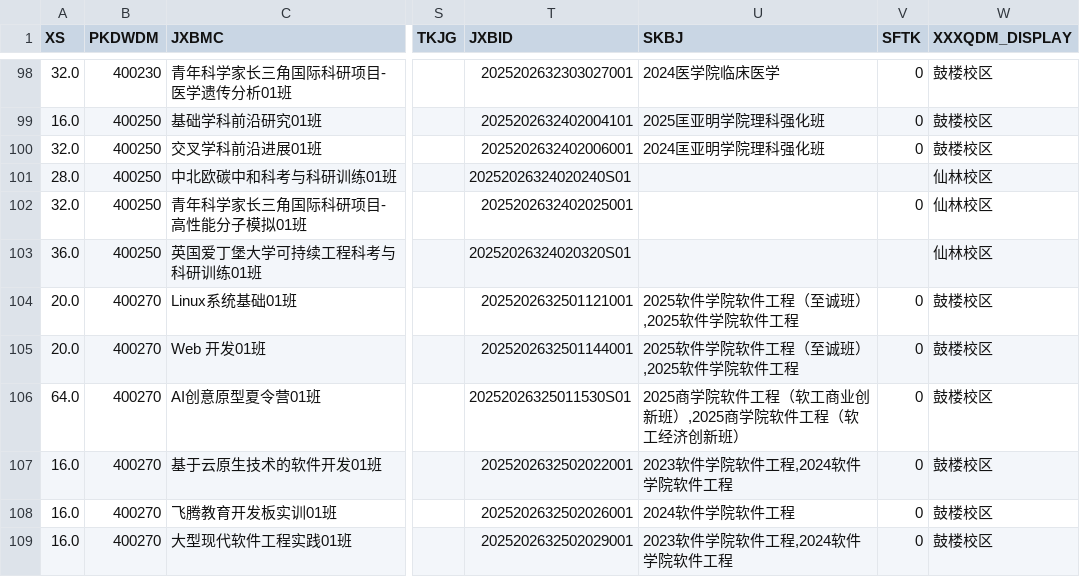
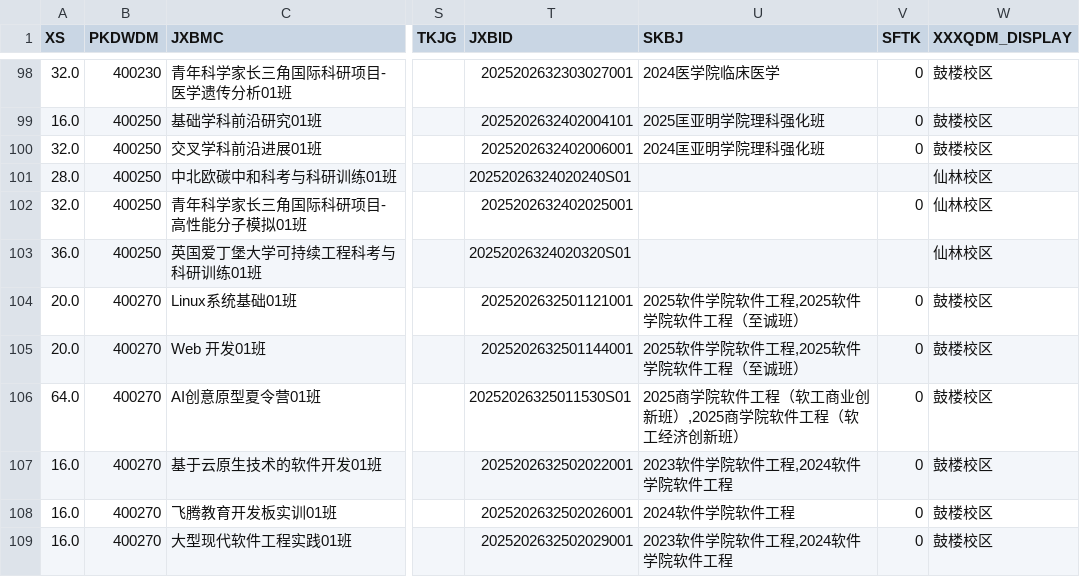
Before and after one commit to at-nju/courses, a CSV file: data/2025-2026-3/courses.csv, drawn as a sheet; only a part is shown, gaps mark what is left out; the diff covers the shown part only; the diff names each change by its address in the sheet, - before the commit and + after, or states it on an @@ line.

```diff
--- a/data/2025-2026-3/courses.csv
+++ b/data/2025-2026-3/courses.csv
-U104:U105 (SKBJ): 2025软件学院软件工程（至诚班）,2025软件学院软件工程
+U104:U105 (SKBJ): 2025软件学院软件工程,2025软件学院软件工程（至诚班）
```
Also changed, not shown: 28 edited cells elsewhere in this file, 2 other files.
